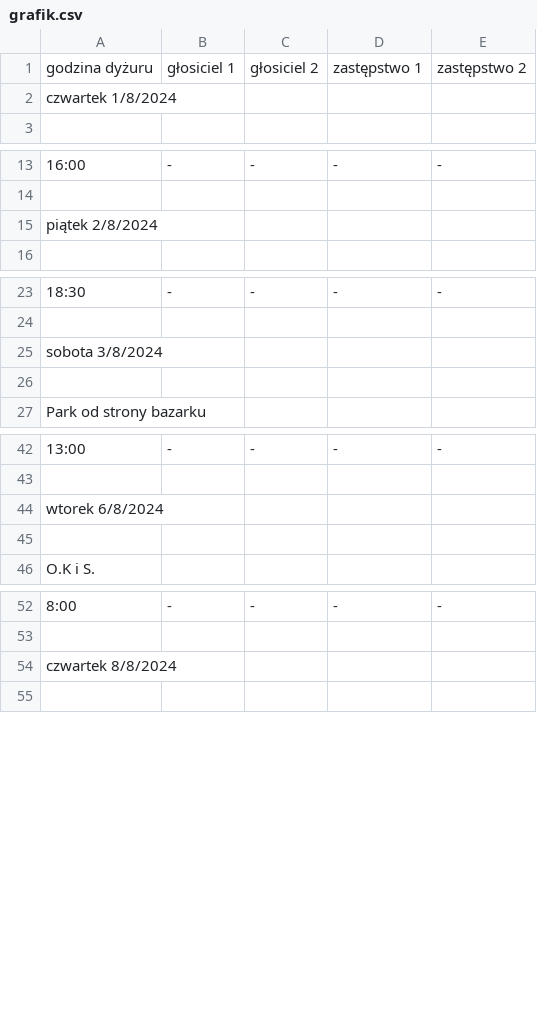
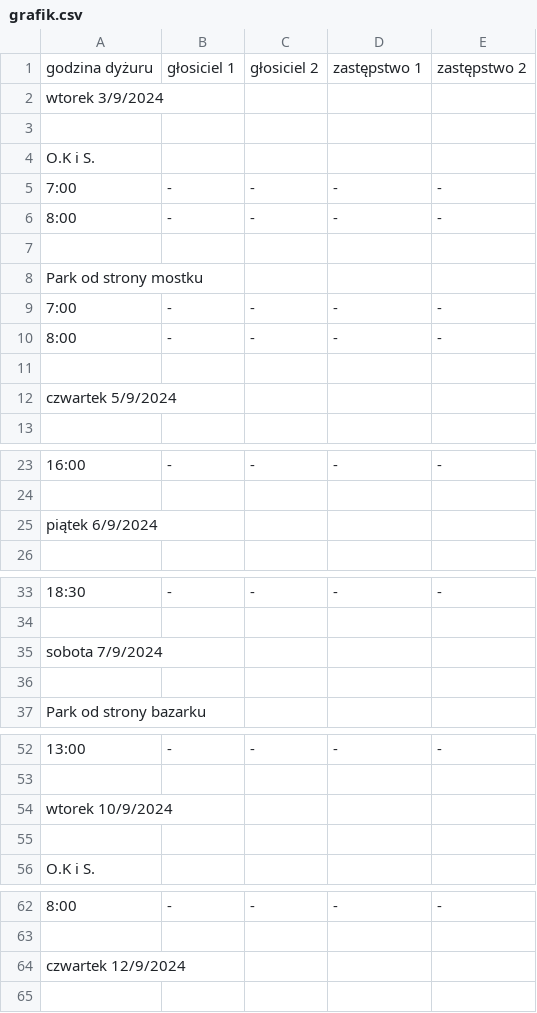
Before and after one commit to oliszymanski/system-wozkowy, a CSV file: grafik.csv, drawn as a sheet; only a part is shown, gaps mark what is left out; addresses are those after the commit; the diff covers the shown part only; the diff names each change by its address in the sheet, - before the commit and + after, or states it on an @@ line.

```diff
--- a/grafik.csv
+++ b/grafik.csv
-A2: czwartek 1/8/2024
+A2: wtorek 3/9/2024
+row 3: (empty)
@@ row 202 moved to row 4: O.K i S. @@
@@ row 203 moved to row 5: 7:00 @@
@@ row 204 moved to row 6: 8:00 @@
+row 7: (empty)
@@ row 206 moved to row 8: Park od strony mostku @@
@@ row 207 moved to row 9: 7:00 @@
@@ row 208 moved to row 10: 8:00 @@
+row 11: (empty)
+row 12: czwartek 5/9/2024
-A25: piątek 2/8/2024
+A25: piątek 6/9/2024
-A35: sobota 3/8/2024
+A35: sobota 7/9/2024
-A54: wtorek 6/8/2024
+A54: wtorek 10/9/2024
-A64: czwartek 8/8/2024
+A64: czwartek 12/9/2024
```
Also changed, not shown: 46 removed rows and 10 edited cells elsewhere in this file, 1 other file.
